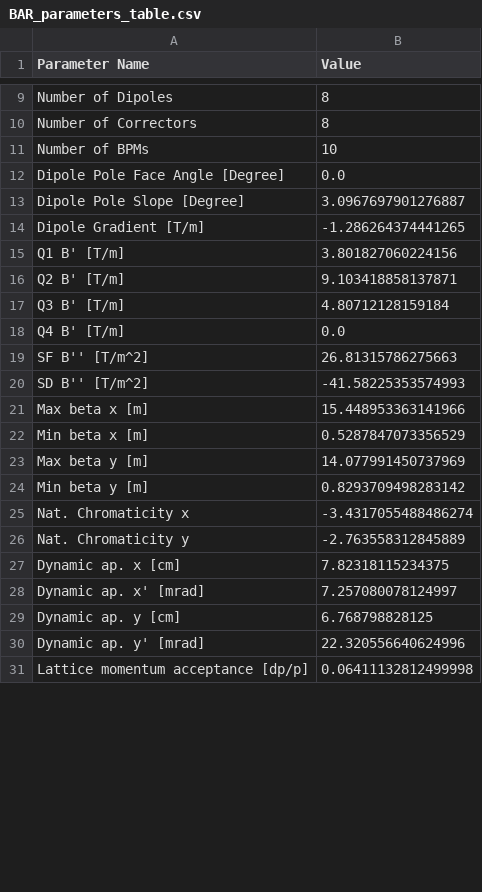
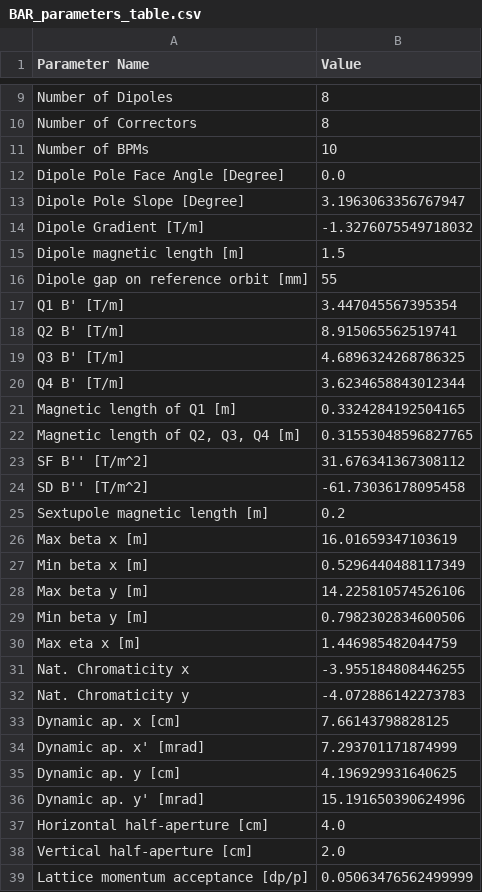
Before and after one commit to eicorg/einlattices, a CSV file: BAR/BAR_parameters_table.csv, drawn as a sheet; only a part is shown, gaps mark what is left out; the diff covers the shown part only.

```diff
--- a/BAR/BAR_parameters_table.csv
+++ b/BAR/BAR_parameters_table.csv
@@ -12,20 +12,28 @@ Number of BPMs,10
 Dipole Pole Face Angle [Degree],0.0
-Dipole Pole Slope [Degree],3.0967697901276887
-Dipole Gradient [T/m],-1.286264374441265
-Q1 B' [T/m],3.801827060224156
-Q2 B' [T/m],9.103418858137871
-Q3 B' [T/m],4.80712128159184
-Q4 B' [T/m],0.0
-SF B'' [T/m^2],26.81315786275663
-SD B'' [T/m^2],-41.58225353574993
-Max beta x [m],15.448953363141966
-Min beta x [m],0.5287847073356529
-Max beta y [m],14.077991450737969
-Min beta y [m],0.8293709498283142
-Nat. Chromaticity x,-3.4317055488486274
-Nat. Chromaticity y,-2.763558312845889
-Dynamic ap. x [cm],7.82318115234375
-Dynamic ap. x' [mrad],7.257080078124997
-Dynamic ap. y [cm],6.768798828125
-Dynamic ap. y' [mrad],22.320556640624996
-Lattice momentum acceptance [dp/p],0.06411132812499998
+Dipole Pole Slope [Degree],3.1963063356767947
+Dipole Gradient [T/m],-1.3276075549718032
+Dipole magnetic length [m],1.5
+Dipole gap on reference orbit [mm],55
+Q1 B' [T/m],3.447045567395354
+Q2 B' [T/m],8.915065562519741
+Q3 B' [T/m],4.6896324268786325
+Q4 B' [T/m],3.6234658843012344
+Magnetic length of Q1 [m],0.3324284192504165
+"Magnetic length of Q2, Q3, Q4 [m]",0.31553048596827765
+SF B'' [T/m^2],31.676341367308112
+SD B'' [T/m^2],-61.73036178095458
+Sextupole magnetic length [m],0.2
+Max beta x [m],16.01659347103619
+Min beta x [m],0.5296440488117349
+Max beta y [m],14.225810574526106
+Min beta y [m],0.7982302834600506
+Max eta x [m],1.446985482044759
+Nat. Chromaticity x,-3.955184808446255
+Nat. Chromaticity y,-4.072886142273783
+Dynamic ap. x [cm],7.66143798828125
+Dynamic ap. x' [mrad],7.293701171874999
+Dynamic ap. y [cm],4.196929931640625
+Dynamic ap. y' [mrad],15.191650390624996
+Horizontal half-aperture [cm],4.0
+Vertical half-aperture [cm],2.0
+Lattice momentum acceptance [dp/p],0.05063476562499999
```
Also changed, not shown: 4 added rows, 1 removed row and 29 edited cells elsewhere in this file, BAR/BAR_combined_madx_survey.csv, BAR/BAR_combined_survey_element_centers.csv, 9 other files.
